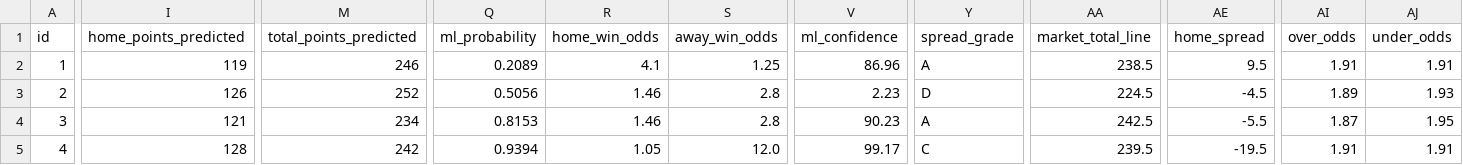
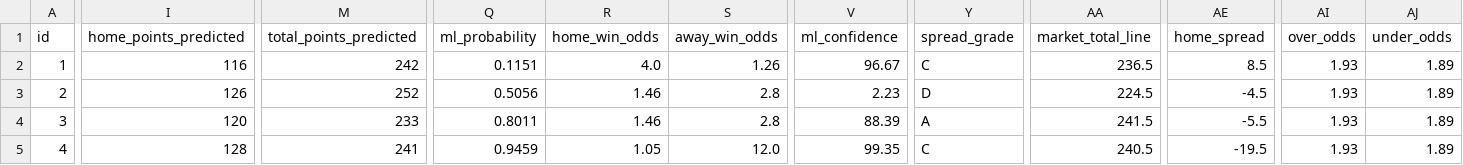
Before and after one commit to iampreetdave-work/basketball-NBA, a CSV file: NBA_PREDICTIONS_ML.csv, drawn as a sheet; only a part is shown, gaps mark what is left out; the diff covers the shown part only; the diff names each change by its address in the sheet, - before the commit and + after, or states it on an @@ line.

```diff
--- a/NBA_PREDICTIONS_ML.csv
+++ b/NBA_PREDICTIONS_ML.csv
-I2 (home_points_predicted): 119
+I2 (home_points_predicted): 116
-M2 (total_points_predicted): 246
+M2 (total_points_predicted): 242
-Q2 (ml_probability): 0.2089
+Q2 (ml_probability): 0.1151
-R2 (home_win_odds): 4.1
+R2 (home_win_odds): 4.0
-S2 (away_win_odds): 1.25
+S2 (away_win_odds): 1.26
-V2 (ml_confidence): 86.96
+V2 (ml_confidence): 96.67
-Y2 (spread_grade): A
+Y2 (spread_grade): C
-AA2 (market_total_line): 238.5
+AA2 (market_total_line): 236.5
-AE2 (home_spread): 9.5
+AE2 (home_spread): 8.5
-AI2 (over_odds): 1.91
+AI2 (over_odds): 1.93
-AJ2 (under_odds): 1.91
+AJ2 (under_odds): 1.89
-AI3 (over_odds): 1.89
+AI3 (over_odds): 1.93
-AJ3 (under_odds): 1.93
+AJ3 (under_odds): 1.89
-I4 (home_points_predicted): 121
+I4 (home_points_predicted): 120
-M4 (total_points_predicted): 234
+M4 (total_points_predicted): 233
-Q4 (ml_probability): 0.8153
+Q4 (ml_probability): 0.8011
-V4 (ml_confidence): 90.23
+V4 (ml_confidence): 88.39
-AA4 (market_total_line): 242.5
+AA4 (market_total_line): 241.5
-AI4 (over_odds): 1.87
+AI4 (over_odds): 1.93
-AJ4 (under_odds): 1.95
+AJ4 (under_odds): 1.89
-M5 (total_points_predicted): 242
+M5 (total_points_predicted): 241
-Q5 (ml_probability): 0.9394
+Q5 (ml_probability): 0.9459
-V5 (ml_confidence): 99.17
+V5 (ml_confidence): 99.35
-AA5 (market_total_line): 239.5
+AA5 (market_total_line): 240.5
-AI5 (over_odds): 1.91
+AI5 (over_odds): 1.93
-AJ5 (under_odds): 1.91
+AJ5 (under_odds): 1.89
```
Also changed, not shown: 34 edited cells elsewhere in this file, Future.csv, upcoming_nba_draftkings_odds.csv.
